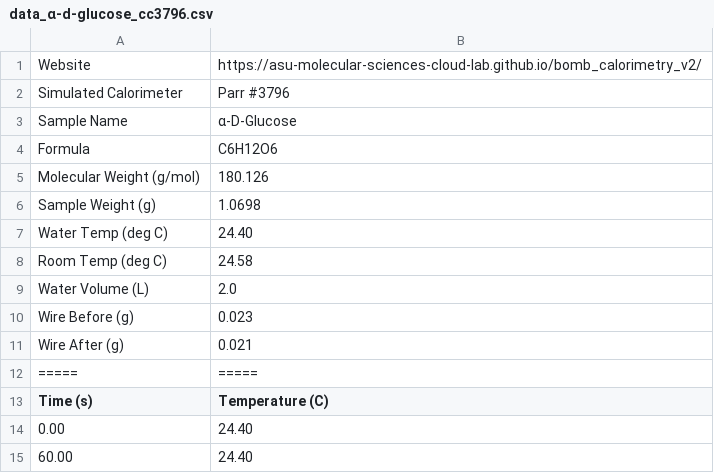
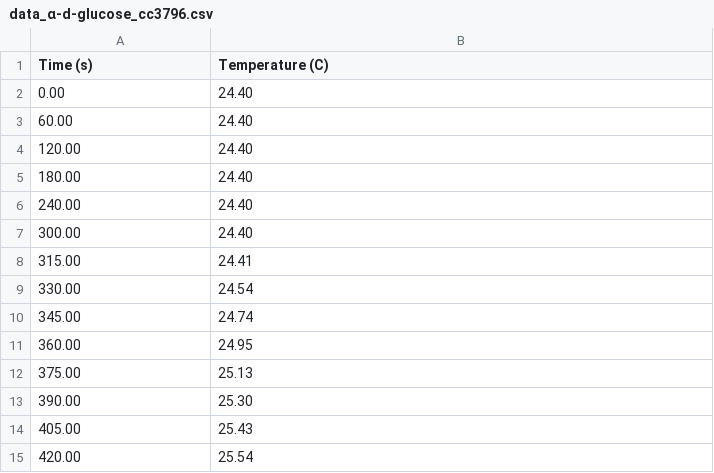
Before and after one commit to mcalcala/mariah_CHM343, a CSV file: data_α-d-glucose_cc3796.csv, drawn as a sheet; only a part is shown; the shorter side is filled out with more unchanged rows.

Commit message:
Update data_α-d-glucose_cc3796.csv

```diff
--- a/data_α-d-glucose_cc3796.csv
+++ b/data_α-d-glucose_cc3796.csv
@@ -1,13 +1 @@
-Website,https://asu-molecular-sciences-cloud-lab.github.io/bomb_calorimetry_v2/
-Simulated Calorimeter,Parr #3796
-Sample Name,α-D-Glucose
-Formula,C6H12O6
-Molecular Weight (g/mol),180.126
-Sample Weight (g),1.0698
-Water Temp (deg C),24.40
-Room Temp (deg C),24.58
-Water Volume (L),2.0
-Wire Before (g),0.023
-Wire After (g),0.021
-=====,=====
 Time (s), Temperature (C)
```
